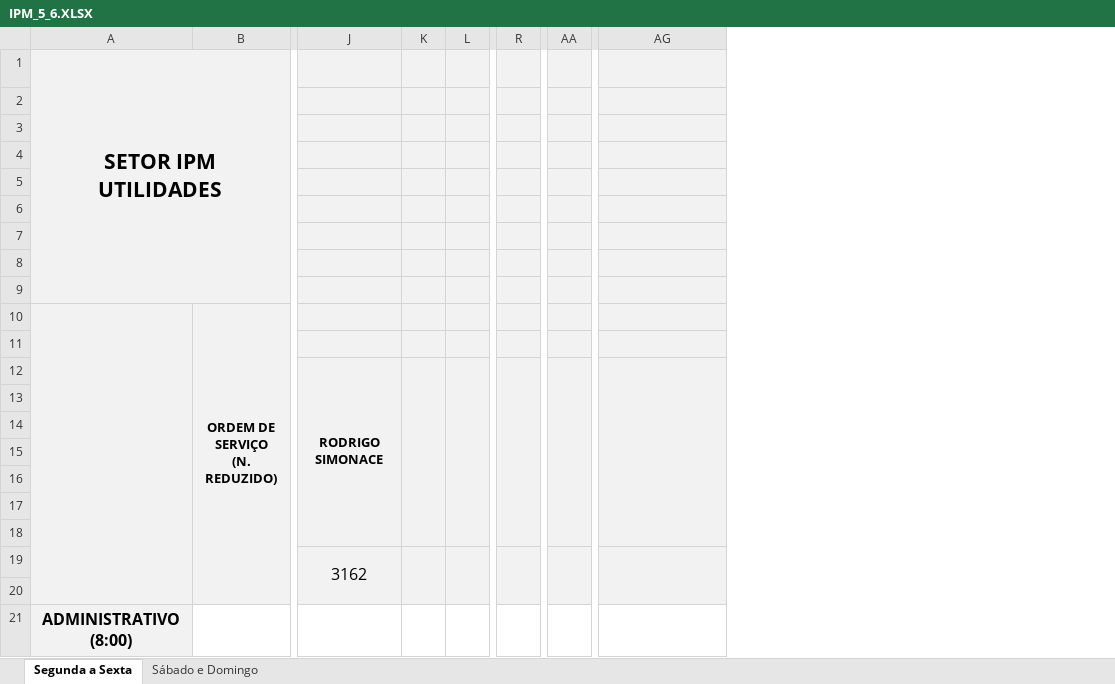
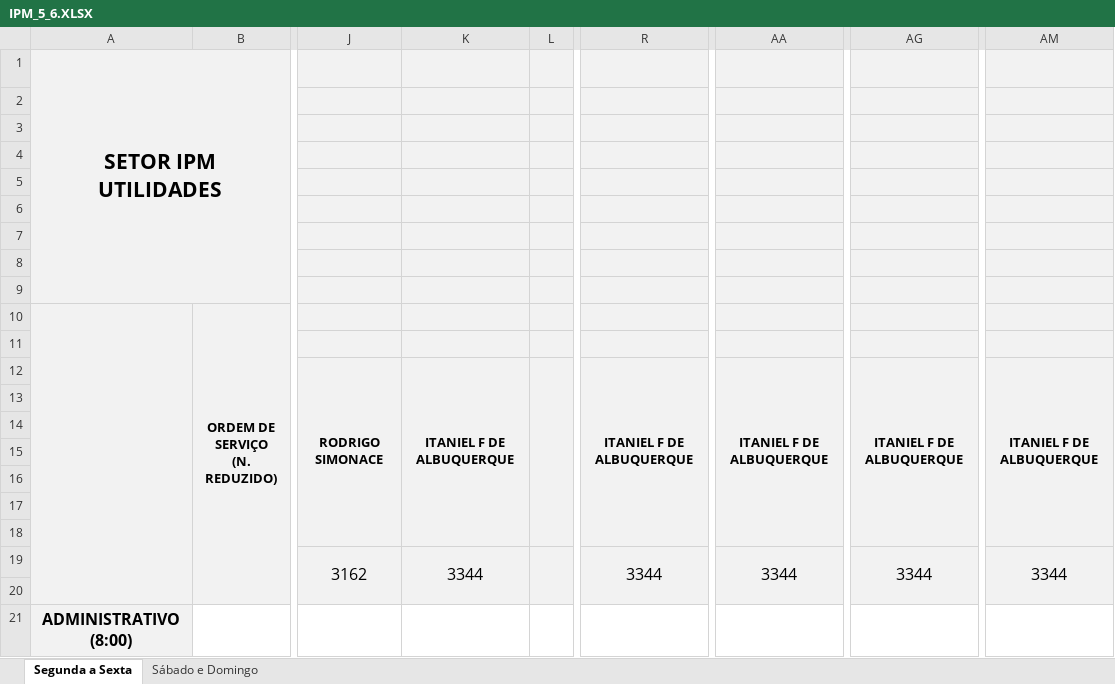
Before and after one commit to flipbit03/sisaprop, an Excel workbook: outputs/sisaprophelper#autoaprop/autoapropxlsx/IPM_5_6.XLSX, sheet Segunda a Sexta, drawn as a sheet; only a part is shown, gaps mark what is left out; values as stored, in another font and other column widths than the file's, no borders; removed rows and columns are numbered as before the commit, all else as after; the diff names each change by its address in the sheet, - before the commit and + after, or states it on an @@ line.

Commit message:
Atualizado IPM_5_6.XLSX

```diff
--- a/outputs/sisaprophelper#autoaprop/autoapropxlsx/IPM_5_6.XLSX (sheet Segunda a Sexta)
+++ b/outputs/sisaprophelper#autoaprop/autoapropxlsx/IPM_5_6.XLSX (sheet Segunda a Sexta)
-column K, empty
+column K, rows 12-19: ITANIEL F DE ALBUQUERQUE |  |  |  |  |  |  | 3344
-column R, empty
+column R, rows 12-19: ITANIEL F DE ALBUQUERQUE |  |  |  |  |  |  | 3344
-column AA, empty
+column AA, rows 12-19: ITANIEL F DE ALBUQUERQUE |  |  |  |  |  |  | 3344
+column AM, rows 12-19: ITANIEL F DE ALBUQUERQUE |  |  |  |  |  |  | 3344
-AG12: (empty)
+AG12: ITANIEL F DE ALBUQUERQUE
-AG19: (empty)
+AG19: 3344
```
Also changed, not shown: sheet Sábado e Domingo, 1 other file.
